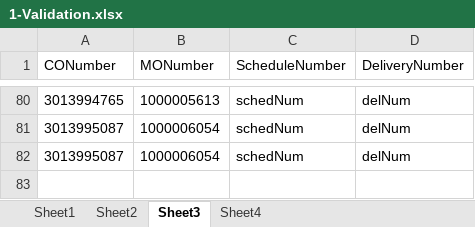
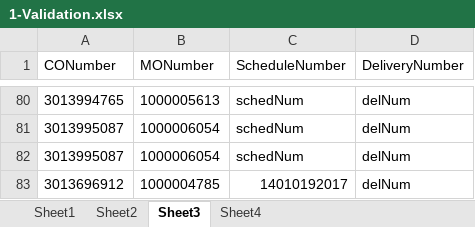
Before and after one commit to hbhardwaj03/Andyz-POC, an Excel workbook: Resources/1-Validation.xlsx, sheet Sheet3, drawn as a sheet; only a part is shown, gaps mark what is left out; values as stored, in another font and other column widths than the file's, no borders; the diff names each change by its address in the sheet, - before the commit and + after, or states it on an @@ line.

```diff
--- a/Resources/1-Validation.xlsx (sheet Sheet3)
+++ b/Resources/1-Validation.xlsx (sheet Sheet3)
+row 83: 3013696912 | 1000004785 | 14010192017 | delNum
```
Also changed, not shown: sheet Sheet2, Resources/2-data.xlsx, Resources/3-data.xlsx, 1 other file.
